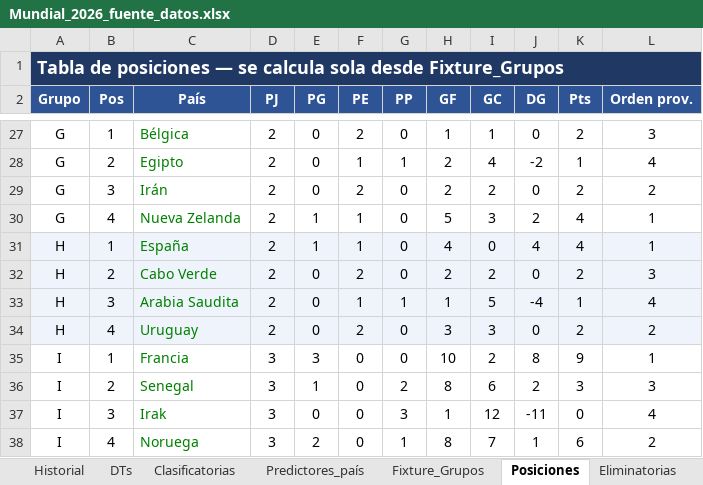
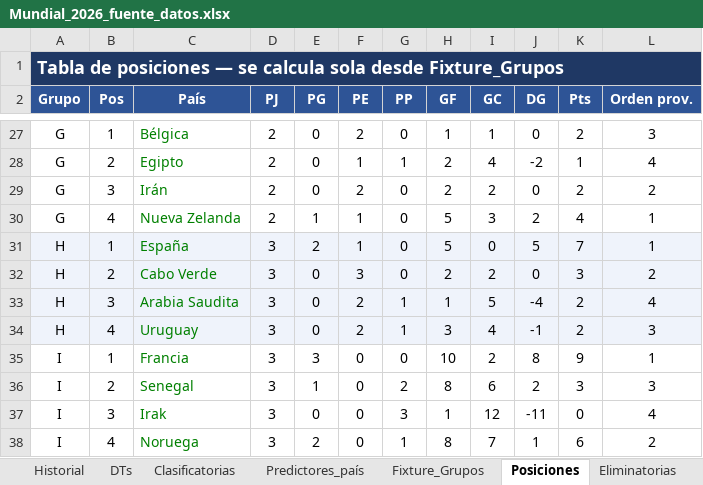
Before and after one commit to santiagoriverti/ML_prediccion_mundial2026, an Excel workbook: Mundial_2026_fuente_datos.xlsx, sheet Posiciones, drawn as a sheet; only a part is shown, gaps mark what is left out; values as stored, in another font and other column widths than the file's, no borders; charts and pictures not drawn; the diff names each change by its address in the sheet, - before the commit and + after, or states it on an @@ line.

Commit message:
Update Mundial_2026_fuente_datos.xlsx

```diff
--- a/Mundial_2026_fuente_datos.xlsx (sheet Posiciones)
+++ b/Mundial_2026_fuente_datos.xlsx (sheet Posiciones)
-D31:D34 (PJ): 2
+D31:D34 (PJ): 3
-E31 (PG): 1
+E31 (PG): 2
-H31 (GF): 4
+H31 (GF): 5
-J31 (DG): 4
+J31 (DG): 5
-K31 (Pts): 4
+K31 (Pts): 7
-F32 (PE): 2
+F32 (PE): 3
-K32 (Pts): 2
+K32 (Pts): 3
-L32 (Orden prov.): 3
+L32 (Orden prov.): 2
-F33 (PE): 1
+F33 (PE): 2
-K33 (Pts): 1
+K33 (Pts): 2
-G34 (PP): 0
+G34 (PP): 1
-I34 (GC): 3
+I34 (GC): 4
-J34 (DG): 0
+J34 (DG): -1
-L34 (Orden prov.): 2
+L34 (Orden prov.): 3
```
Also changed, not shown: sheet Fixture_Grupos, sheet Eliminatorias, charts or pictures.
